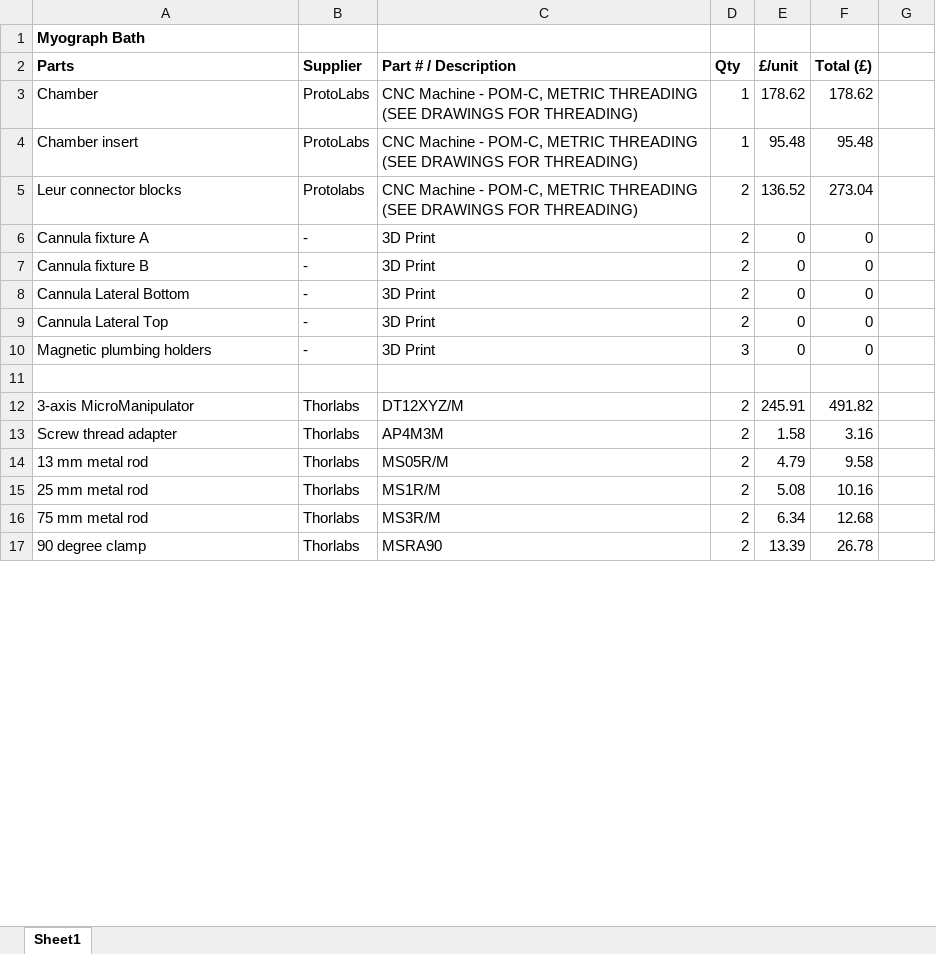
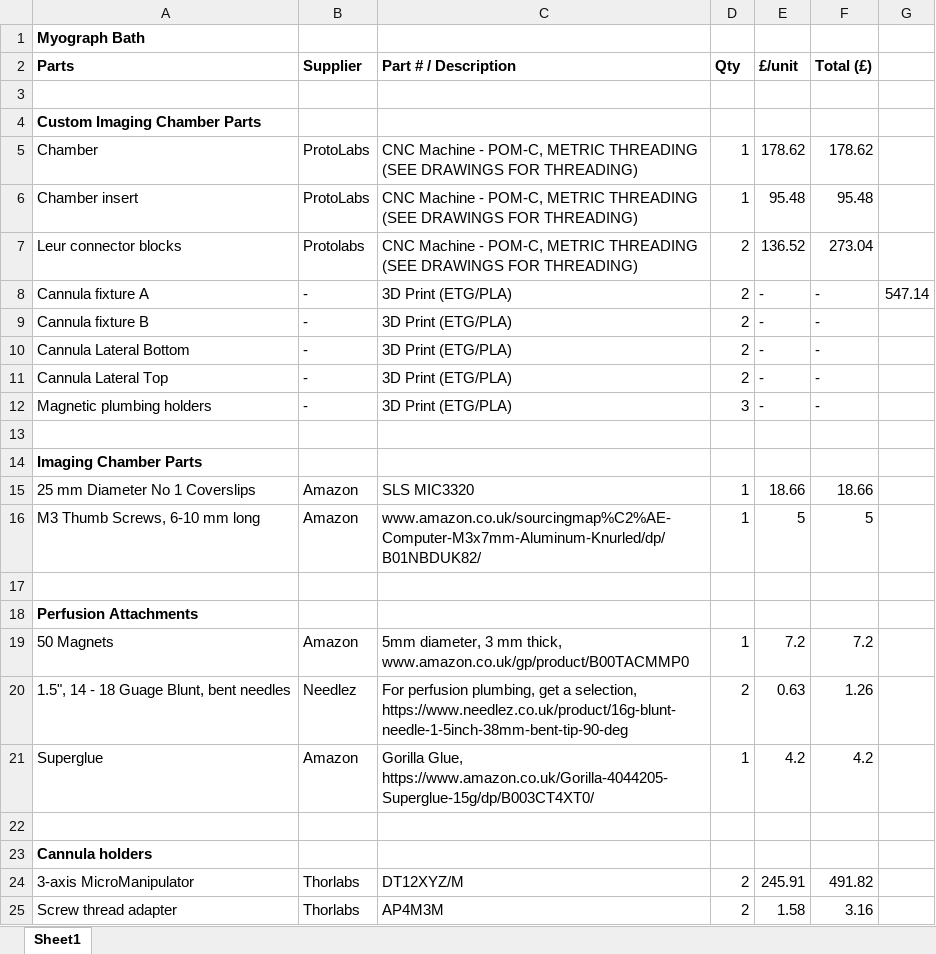
Before and after one commit to VasoTracker/VasoTracker, an Excel workbook: VasoTracker_Vessel_Chamber/VasoTracker_Chamber_Parts_List_20200612.xlsx, sheet Sheet1, drawn as a sheet; only a part is shown; the shorter side is filled out with more unchanged rows; values as stored, in another font and other column widths than the file's, no borders; addresses are those after the commit; the diff covers the shown part only; the diff names each change by its address in the sheet, - before the commit and + after, or states it on an @@ line.

```diff
--- a/VasoTracker_Vessel_Chamber/VasoTracker_Chamber_Parts_List_20200612.xlsx (sheet Sheet1)
+++ b/VasoTracker_Vessel_Chamber/VasoTracker_Chamber_Parts_List_20200612.xlsx (sheet Sheet1)
+row 3: (empty)
+row 4: Custom Imaging Chamber Parts
-C8:C12 (Part # / Description): 3D Print
+C8:C12 (Part # / Description): 3D Print (ETG/PLA)
-E8:E12 (£/unit): 0
+E8:E12 (£/unit): -
-F8:F12 (Total (£)): 0
+F8:F12 (Total (£)): -
-G8: (empty)
+G8: 547.14
+row 14: Imaging Chamber Parts
@@ row 25 moved to row 15: 25 mm Diameter No 1 Coverslips @@
@@ row 27 moved to row 16: M3 Thumb Screws, 6-10 mm long @@
+row 17: (empty)
+row 18: Perfusion Attachments
@@ row 22 moved to row 19: 50 Magnets @@
+row 20: 1.5", 14 - 18 Guage Blunt, bent needles | Needlez | For perfusion plumbing, get a selection, https://www.needlez.co.uk/product/16g-blunt-needle-1-5inch-38mm-bent-tip-90-deg | 2 | 0.63 | 1.26
@@ row 24 moved to row 21: Superglue @@
+row 22: (empty)
+row 23: Cannula holders
```
Also changed, not shown: 10 removed rows and 6 edited cells elsewhere in this sheet, formulas that keep their value, 2 other files.
